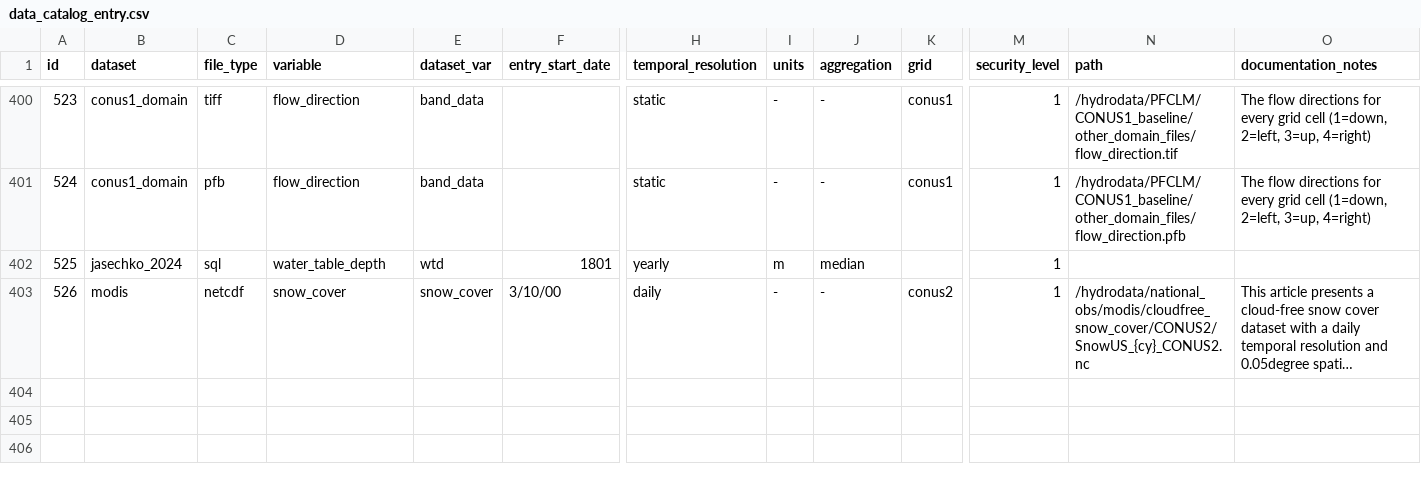
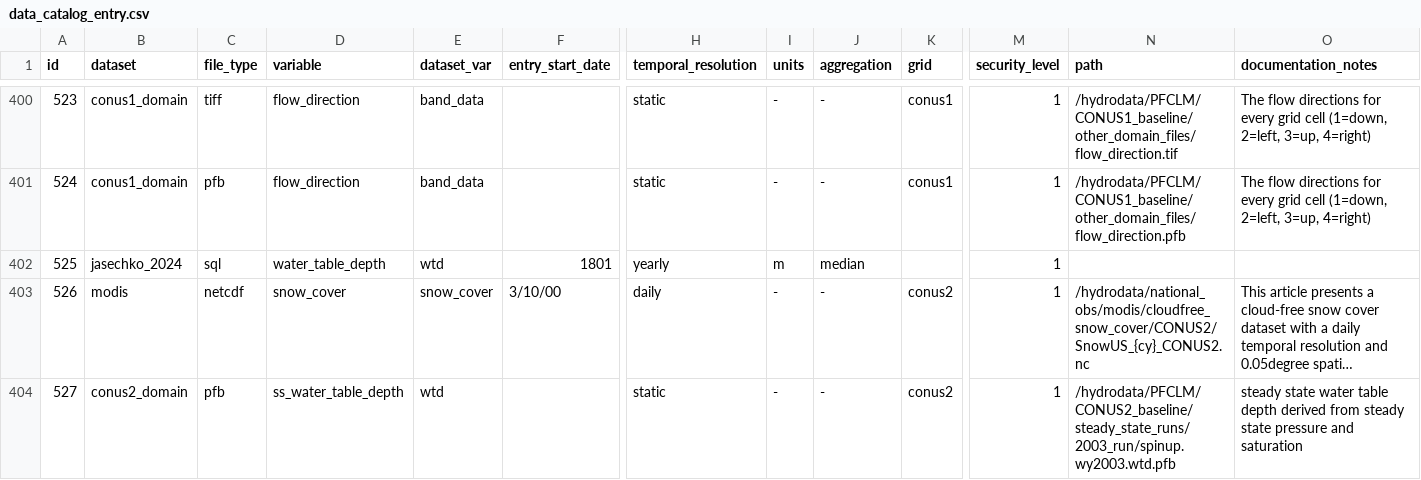
Before and after one commit to hydroframe/hf_hydrodata, a CSV file: src/hf_hydrodata/model/data_catalog_entry.csv, drawn as a sheet; only a part is shown, gaps mark what is left out; long unchanged cells end in …; rows hold the shown columns only; the diff names each change by its address in the sheet, - before the commit and + after, or states it on an @@ line.

Commit message:
add conus2 steady state wtd

```diff
--- a/src/hf_hydrodata/model/data_catalog_entry.csv
+++ b/src/hf_hydrodata/model/data_catalog_entry.csv
+row 404: 527 | conus2_domain | pfb | ss_water_table_depth | wtd |  | static | - | - | conus2 | 1 | /hydrodata/PFCLM/CONUS2_baseline/steady_state_runs/2003_run/spinup.wy2003.wtd.pfb | steady state water table depth derived from steady state pressure and saturation
```
Also changed, not shown: src/hf_hydrodata/model/variable.csv, 2 other files.
